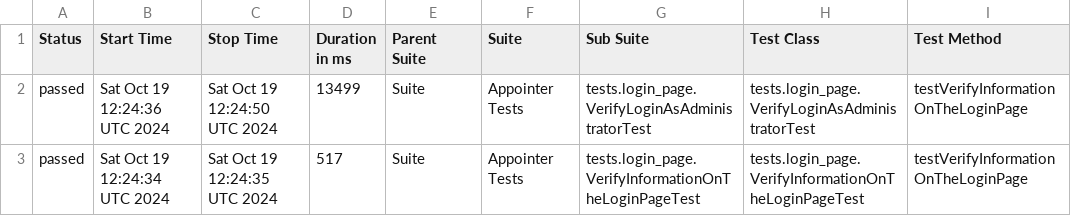
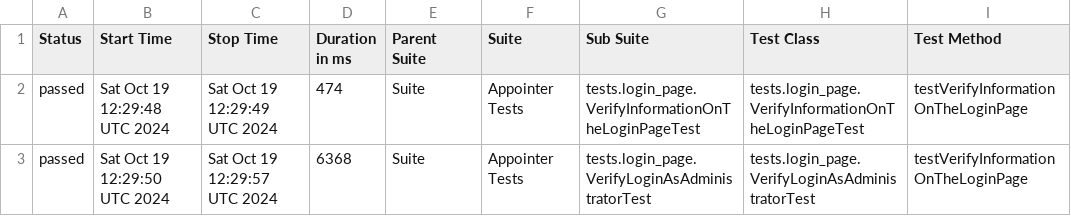
Before and after one commit to vadym-udaltsov/Appointer_Automation, a CSV file: data/suites.csv, drawn as a sheet; only a part is shown; the diff names each change by its address in the sheet, - before the commit and + after, or states it on an @@ line.

```diff
--- a/data/suites.csv
+++ b/data/suites.csv
-B2 (Start Time): Sat Oct 19 12:24:36 UTC 2024
+B2 (Start Time): Sat Oct 19 12:29:48 UTC 2024
-C2 (Stop Time): Sat Oct 19 12:24:50 UTC 2024
+C2 (Stop Time): Sat Oct 19 12:29:49 UTC 2024
-D2 (Duration in ms): 13499
+D2 (Duration in ms): 474
-G2 (Sub Suite): tests.login_page.VerifyLoginAsAdministratorTest
+G2 (Sub Suite): tests.login_page.VerifyInformationOnTheLoginPageTest
-H2 (Test Class): tests.login_page.VerifyLoginAsAdministratorTest
+H2 (Test Class): tests.login_page.VerifyInformationOnTheLoginPageTest
-B3 (Start Time): Sat Oct 19 12:24:34 UTC 2024
+B3 (Start Time): Sat Oct 19 12:29:50 UTC 2024
-C3 (Stop Time): Sat Oct 19 12:24:35 UTC 2024
+C3 (Stop Time): Sat Oct 19 12:29:57 UTC 2024
-D3 (Duration in ms): 517
+D3 (Duration in ms): 6368
-G3 (Sub Suite): tests.login_page.VerifyInformationOnTheLoginPageTest
+G3 (Sub Suite): tests.login_page.VerifyLoginAsAdministratorTest
-H3 (Test Class): tests.login_page.VerifyInformationOnTheLoginPageTest
+H3 (Test Class): tests.login_page.VerifyLoginAsAdministratorTest
```
Also changed, not shown: 17 other files.
